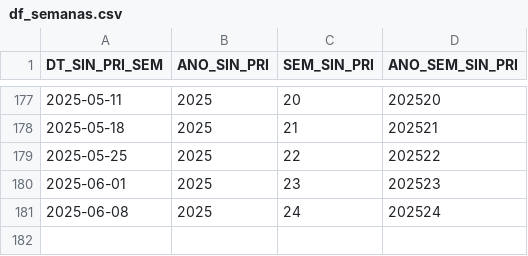
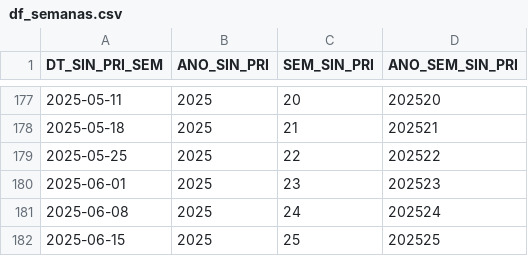
Before and after one commit to joao-1988/PySRAG_auto, a CSV file: df_semanas.csv, drawn as a sheet; only a part is shown, gaps mark what is left out.

```diff
--- a/df_semanas.csv
+++ b/df_semanas.csv
@@ -181 +181,2 @@ DT_SIN_PRI_SEM,ANO_SIN_PRI,SEM_SIN_PRI,ANO_SEM_SIN_PRI
 2025-06-08,2025,24,202524
+2025-06-15,2025,25,202525
```
Also changed, not shown: 3 other files.
